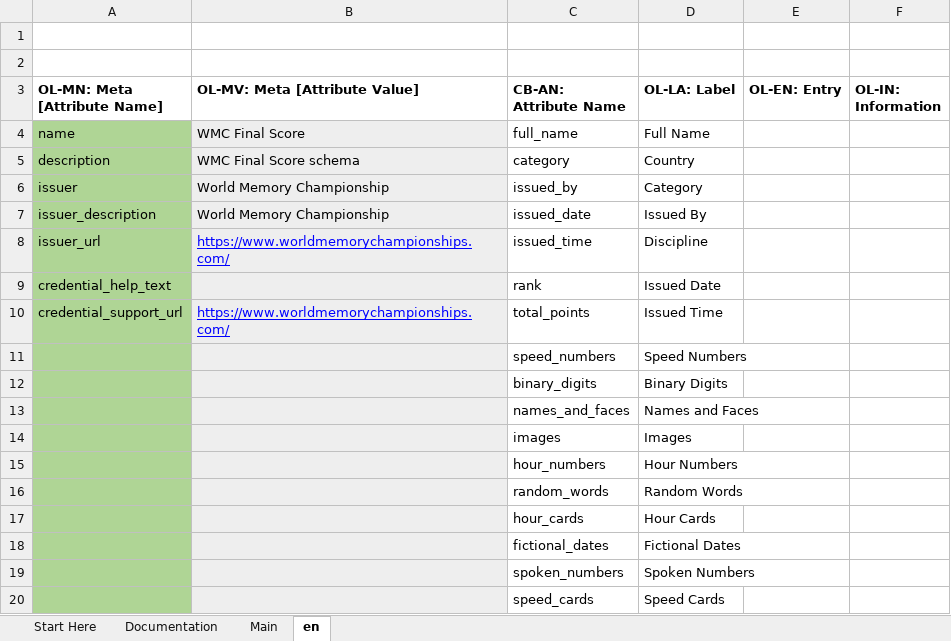
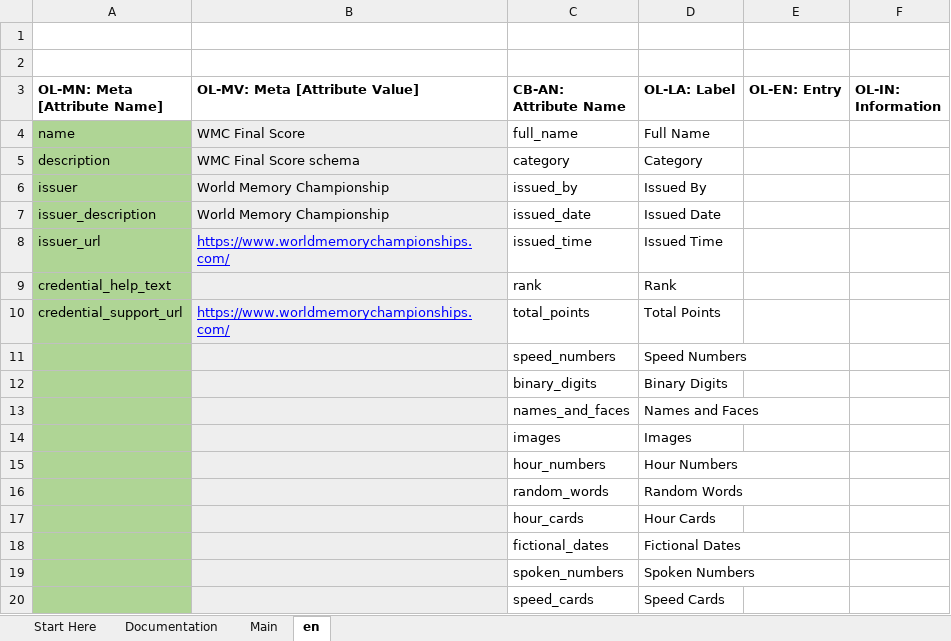
Before and after one commit to credebl/aries-oca-bundles, an Excel workbook: OCABundles/schema/credebl/wmc_final_score/WMCFinalScore.xlsx, sheet en, drawn as a sheet; values as stored, in another font and other column widths than the file's, no borders; charts and pictures and conditional formats not drawn; the diff names each change by its address in the sheet, - before the commit and + after, or states it on an @@ line.

Commit message:
fix: wmc final score oca (#13)

```diff
--- a/OCABundles/schema/credebl/wmc_final_score/WMCFinalScore.xlsx (sheet en)
+++ b/OCABundles/schema/credebl/wmc_final_score/WMCFinalScore.xlsx (sheet en)
-D5 (OL-LA: Label): Country
+D5 (OL-LA: Label): Category
-D6 (OL-LA: Label): Category
+D6 (OL-LA: Label): Issued By
-D7 (OL-LA: Label): Issued By
+D7 (OL-LA: Label): Issued Date
-D8 (OL-LA: Label): Discipline
+D8 (OL-LA: Label): Issued Time
-D9 (OL-LA: Label): Issued Date
+D9 (OL-LA: Label): Rank
-D10 (OL-LA: Label): Issued Time
+D10 (OL-LA: Label): Total Points
```
Also changed, not shown: 1 other file.
